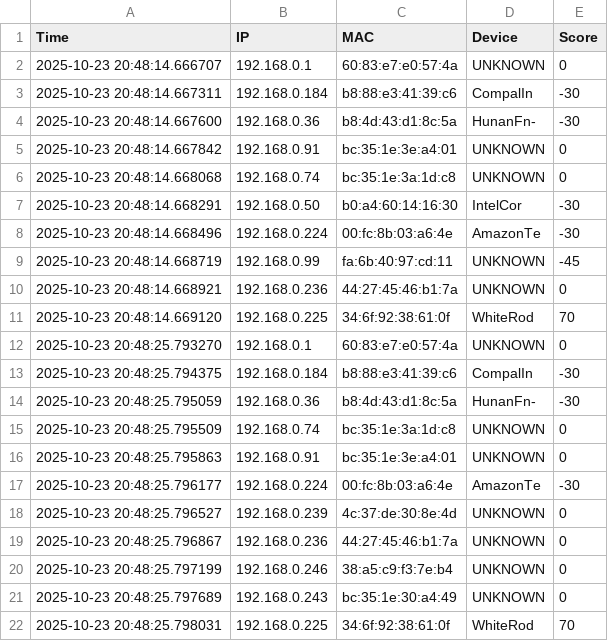
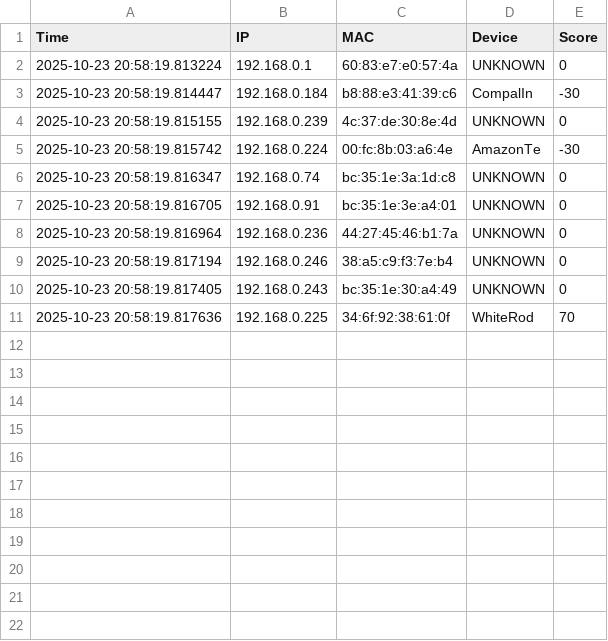
Before and after one commit to antohi/NetPulse, a CSV file: logs/net_log.csv, drawn as a sheet.

```diff
--- a/logs/net_log.csv
+++ b/logs/net_log.csv
@@ -1,22 +1,11 @@
 Time,IP,MAC,Device,Score
-2025-10-23 20:48:14.666707,192.168.0.1,60:83:e7:e0:57:4a,UNKNOWN,0
-2025-10-23 20:48:14.667311,192.168.0.184,b8:88:e3:41:39:c6,CompalIn,-30
-2025-10-23 20:48:14.667600,192.168.0.36,b8:4d:43:d1:8c:5a,HunanFn-,-30
-2025-10-23 20:48:14.667842,192.168.0.91,bc:35:1e:3e:a4:01,UNKNOWN,0
-2025-10-23 20:48:14.668068,192.168.0.74,bc:35:1e:3a:1d:c8,UNKNOWN,0
-2025-10-23 20:48:14.668291,192.168.0.50,b0:a4:60:14:16:30,IntelCor,-30
-2025-10-23 20:48:14.668496,192.168.0.224,00:fc:8b:03:a6:4e,AmazonTe,-30
-2025-10-23 20:48:14.668719,192.168.0.99,fa:6b:40:97:cd:11,UNKNOWN,-45
-2025-10-23 20:48:14.668921,192.168.0.236,44:27:45:46:b1:7a,UNKNOWN,0
-2025-10-23 20:48:14.669120,192.168.0.225,34:6f:92:38:61:0f,WhiteRod,70
-2025-10-23 20:48:25.793270,192.168.0.1,60:83:e7:e0:57:4a,UNKNOWN,0
-2025-10-23 20:48:25.794375,192.168.0.184,b8:88:e3:41:39:c6,CompalIn,-30
-2025-10-23 20:48:25.795059,192.168.0.36,b8:4d:43:d1:8c:5a,HunanFn-,-30
-2025-10-23 20:48:25.795509,192.168.0.74,bc:35:1e:3a:1d:c8,UNKNOWN,0
-2025-10-23 20:48:25.795863,192.168.0.91,bc:35:1e:3e:a4:01,UNKNOWN,0
-2025-10-23 20:48:25.796177,192.168.0.224,00:fc:8b:03:a6:4e,AmazonTe,-30
-2025-10-23 20:48:25.796527,192.168.0.239,4c:37:de:30:8e:4d,UNKNOWN,0
-2025-10-23 20:48:25.796867,192.168.0.236,44:27:45:46:b1:7a,UNKNOWN,0
-2025-10-23 20:48:25.797199,192.168.0.246,38:a5:c9:f3:7e:b4,UNKNOWN,0
-2025-10-23 20:48:25.797689,192.168.0.243,bc:35:1e:30:a4:49,UNKNOWN,0
-2025-10-23 20:48:25.798031,192.168.0.225,34:6f:92:38:61:0f,WhiteRod,70
+2025-10-23 20:58:19.813224,192.168.0.1,60:83:e7:e0:57:4a,UNKNOWN,0
+2025-10-23 20:58:19.814447,192.168.0.184,b8:88:e3:41:39:c6,CompalIn,-30
+2025-10-23 20:58:19.815155,192.168.0.239,4c:37:de:30:8e:4d,UNKNOWN,0
+2025-10-23 20:58:19.815742,192.168.0.224,00:fc:8b:03:a6:4e,AmazonTe,-30
+2025-10-23 20:58:19.816347,192.168.0.74,bc:35:1e:3a:1d:c8,UNKNOWN,0
+2025-10-23 20:58:19.816705,192.168.0.91,bc:35:1e:3e:a4:01,UNKNOWN,0
+2025-10-23 20:58:19.816964,192.168.0.236,44:27:45:46:b1:7a,UNKNOWN,0
+2025-10-23 20:58:19.817194,192.168.0.246,38:a5:c9:f3:7e:b4,UNKNOWN,0
+2025-10-23 20:58:19.817405,192.168.0.243,bc:35:1e:30:a4:49,UNKNOWN,0
+2025-10-23 20:58:19.817636,192.168.0.225,34:6f:92:38:61:0f,WhiteRod,70
```
Also changed, not shown: 2 other files.
